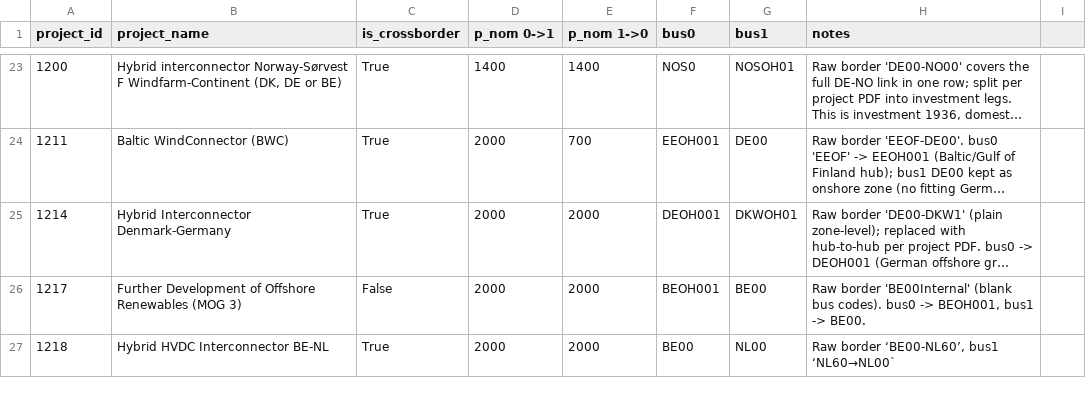
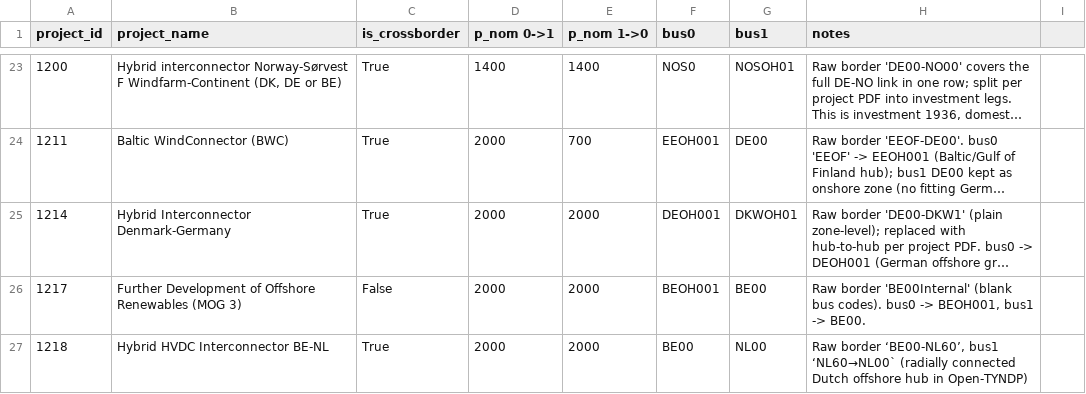
Before and after one commit to open-energy-transition/open-tyndp, a CSV file: data/cba/cba_project_corrections.csv, drawn as a sheet; only a part is shown, gaps mark what is left out; long unchanged cells end in ….

Commit message:
docs: clarify project 1218 radially connected
Co-authored-by: Thomas Gilon <thomas.gilon@openenergytransition.org>

```diff
--- a/data/cba/cba_project_corrections.csv
+++ b/data/cba/cba_project_corrections.csv
@@ -26,2 +26,2 @@ project_id,project_name,is_crossborder,p_nom 0->1,p_nom 1->0,bus0,bus1,notes,
 1217,Further Development of Offshore Renewables (MOG 3),False,2000,2000,BEOH001,BE00,"Raw border 'BE00Internal' (blank bus codes). bus0 -> BEOH001, bus1 -> BE00.",
-1218,Hybrid HVDC Interconnector BE-NL,True,2000,2000,BE00,NL00,"Raw border ‘BE00-NL60’, bus1 ‘NL60→NL00`",
+1218,Hybrid HVDC Interconnector BE-NL,True,2000,2000,BE00,NL00,"Raw border ‘BE00-NL60’, bus1 ‘NL60→NL00` (radially connected Dutch offshore hub in Open-TYNDP)",
```
